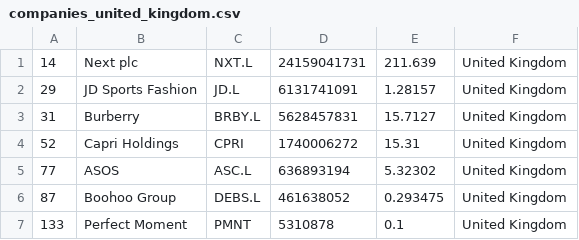
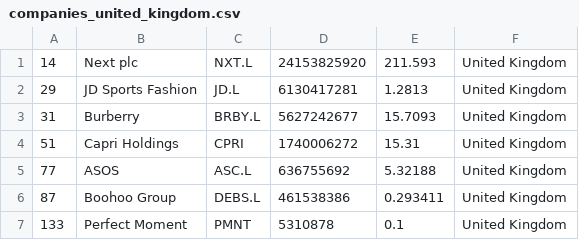
Before and after one commit to yoa745/merida-june-6-2024, a CSV file: companies_united_kingdom.csv, drawn as a sheet.

```diff
--- a/companies_united_kingdom.csv
+++ b/companies_united_kingdom.csv
@@ -1,7 +1,7 @@
-"14","Next plc","NXT.L","24159041731","211.639","United Kingdom"
-"29","JD Sports Fashion","JD.L","6131741091","1.28157","United Kingdom"
-"31","Burberry","BRBY.L","5628457831","15.7127","United Kingdom"
-"52","Capri Holdings","CPRI","1740006272","15.31","United Kingdom"
-"77","ASOS","ASC.L","636893194","5.32302","United Kingdom"
-"87","Boohoo Group","DEBS.L","461638052","0.293475","United Kingdom"
+"14","Next plc","NXT.L","24153825920","211.593","United Kingdom"
+"29","JD Sports Fashion","JD.L","6130417281","1.2813","United Kingdom"
+"31","Burberry","BRBY.L","5627242677","15.7093","United Kingdom"
+"51","Capri Holdings","CPRI","1740006272","15.31","United Kingdom"
+"77","ASOS","ASC.L","636755692","5.32188","United Kingdom"
+"87","Boohoo Group","DEBS.L","461538386","0.293411","United Kingdom"
 "133","Perfect Moment","PMNT","5310878","0.1","United Kingdom"
```
Also changed, not shown: companies-all.csv.
